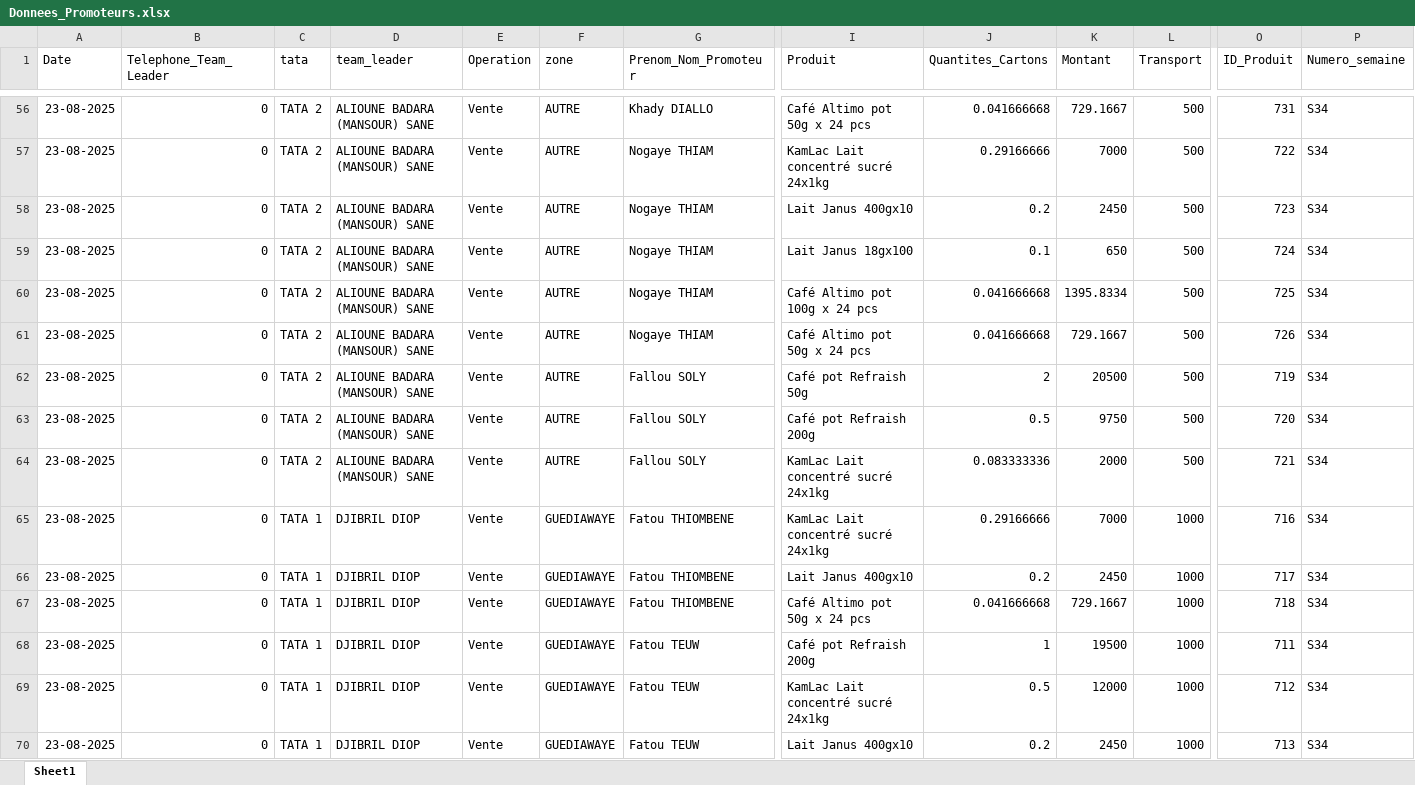
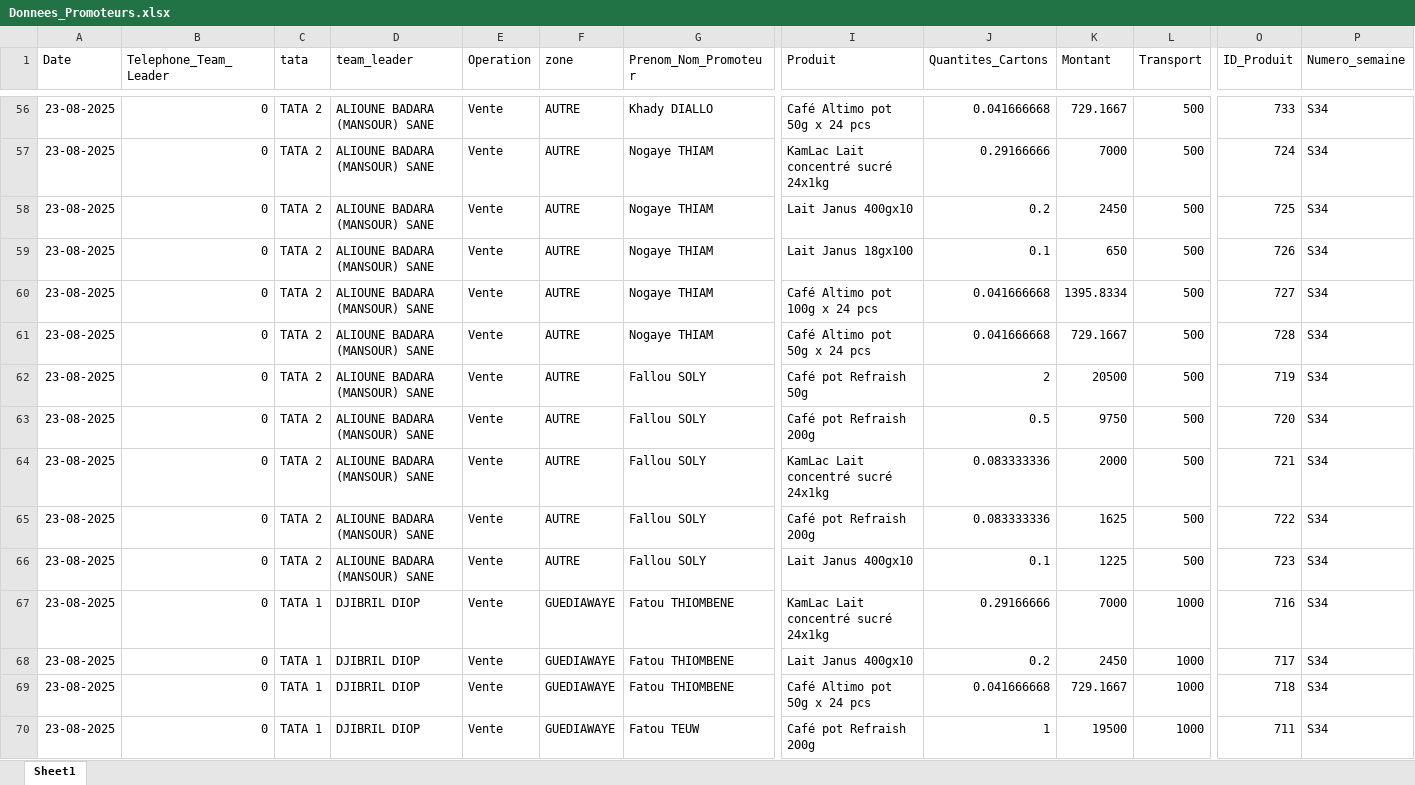
Before and after one commit to abdoulaye1301/Promoteur, an Excel workbook: Donnees_Promoteurs.xlsx, sheet Sheet1, drawn as a sheet; only a part is shown, gaps mark what is left out; the shorter side is filled out with more unchanged rows; values as stored, in another font and other column widths than the file's, no borders; rows hold the shown columns only; the diff covers the shown part only; the diff names each change by its address in the sheet, - before the commit and + after, or states it on an @@ line.

```diff
--- a/Donnees_Promoteurs.xlsx (sheet Sheet1)
+++ b/Donnees_Promoteurs.xlsx (sheet Sheet1)
-O56 (ID_Produit): 731
+O56 (ID_Produit): 733
-O57 (ID_Produit): 722
+O57 (ID_Produit): 724
-O58 (ID_Produit): 723
+O58 (ID_Produit): 725
-O59 (ID_Produit): 724
+O59 (ID_Produit): 726
-O60 (ID_Produit): 725
+O60 (ID_Produit): 727
-O61 (ID_Produit): 726
+O61 (ID_Produit): 728
+row 65: 23-08-2025 | 0 | TATA 2 | ALIOUNE BADARA (MANSOUR) SANE | Vente | AUTRE | Fallou SOLY | Café pot Refraish 200g | 0.083333336 | 1625 | 500 | 722 | S34
+row 66: 23-08-2025 | 0 | TATA 2 | ALIOUNE BADARA (MANSOUR) SANE | Vente | AUTRE | Fallou SOLY | Lait Janus 400gx10 | 0.1 | 1225 | 500 | 723 | S34
```
Also changed, not shown: 54 edited cells elsewhere in this sheet.
